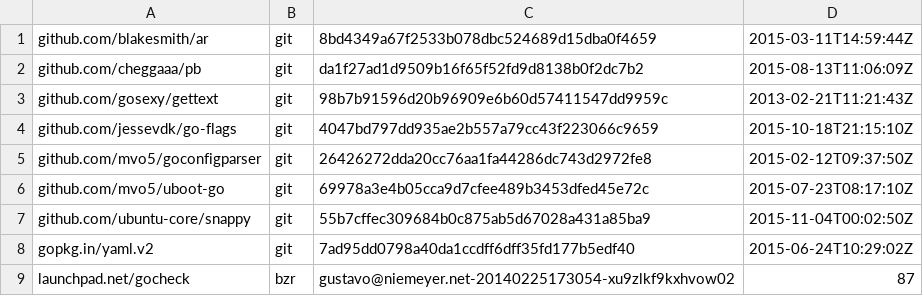
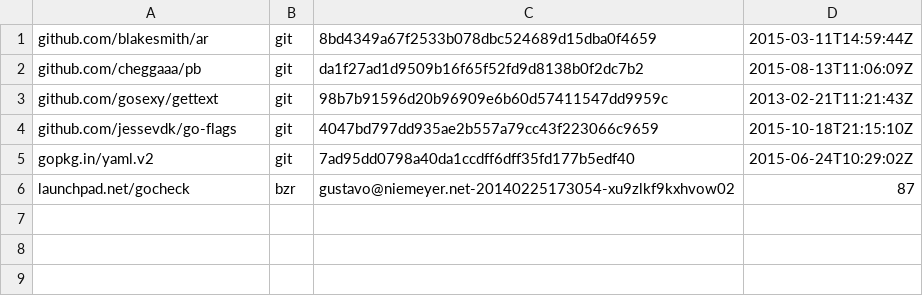
Before and after one commit to chenhan1218/goget-ubuntu-touch, a TSV file: dependencies.tsv, drawn as a sheet.

Commit message:
remove the ability to create snappy images

```diff
--- a/dependencies.tsv
+++ b/dependencies.tsv
@@ -4,5 +4,2 @@ github.com/gosexy/gettext	git	98b7b91596d20b96909e6b60d57411547dd9959c	2013-02-2
 github.com/jessevdk/go-flags	git	4047bd797dd935ae2b557a79cc43f223066c9659	2015-10-18T21:15:10Z
-github.com/mvo5/goconfigparser	git	26426272dda20cc76aa1fa44286dc743d2972fe8	2015-02-12T09:37:50Z
-github.com/mvo5/uboot-go	git	69978a3e4b05cca9d7cfee489b3453dfed45e72c	2015-07-23T08:17:10Z
-github.com/ubuntu-core/snappy	git	55b7cffec309684b0c875ab5d67028a431a85ba9	2015-11-04T00:02:50Z
 gopkg.in/yaml.v2	git	7ad95dd0798a40da1ccdff6dff35fd177b5edf40	2015-06-24T10:29:02Z
```
Also changed, not shown: 4 other files.
